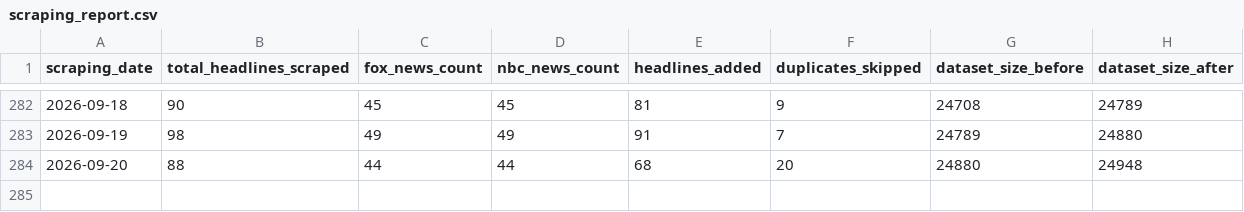
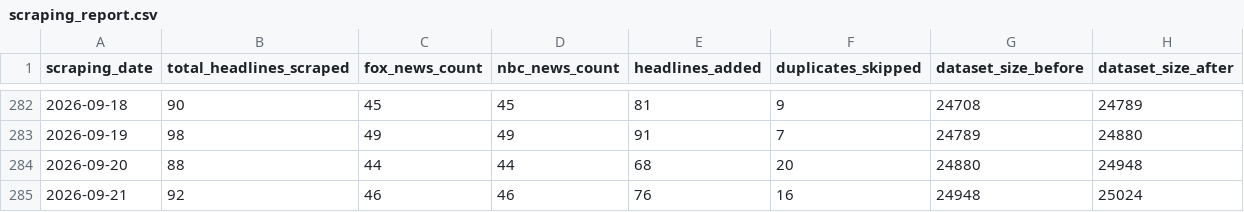
Before and after one commit to maya2816/fox-nbc-news-daily-headline-scraper, a CSV file: data/scraping_report.csv, drawn as a sheet; only a part is shown, gaps mark what is left out; the diff names each change by its address in the sheet, - before the commit and + after, or states it on an @@ line.

```diff
--- a/data/scraping_report.csv
+++ b/data/scraping_report.csv
+row 285: 2026-09-21 | 92 | 46 | 46 | 76 | 16 | 24948 | 25024
```
Also changed, not shown: 1 other file.
